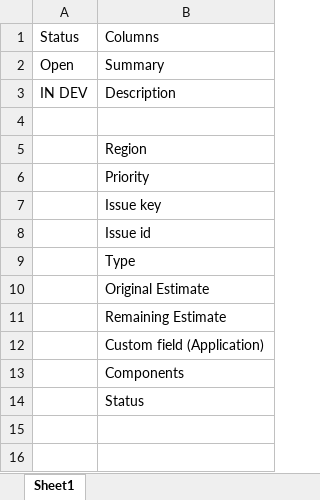
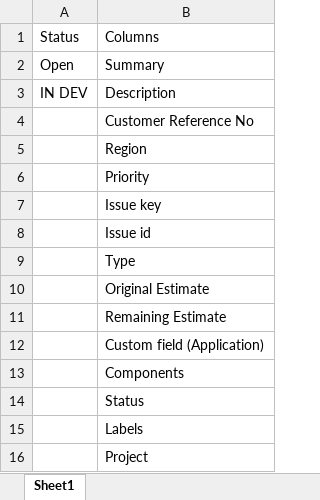
Before and after one commit to hamzaKhan05/JiraRoboticAutomation, an Excel workbook: Configuration.xlsx, sheet Sheet1, drawn as a sheet; values as stored, in another font and other column widths than the file's, no borders; the diff names each change by its address in the sheet, - before the commit and + after, or states it on an @@ line.

Commit message:
Configuration file updated added more columns

```diff
--- a/Configuration.xlsx (sheet Sheet1)
+++ b/Configuration.xlsx (sheet Sheet1)
-B4: (empty)
+B4: Customer Reference No
+row 15:  | Labels
+row 16:  | Project
```
